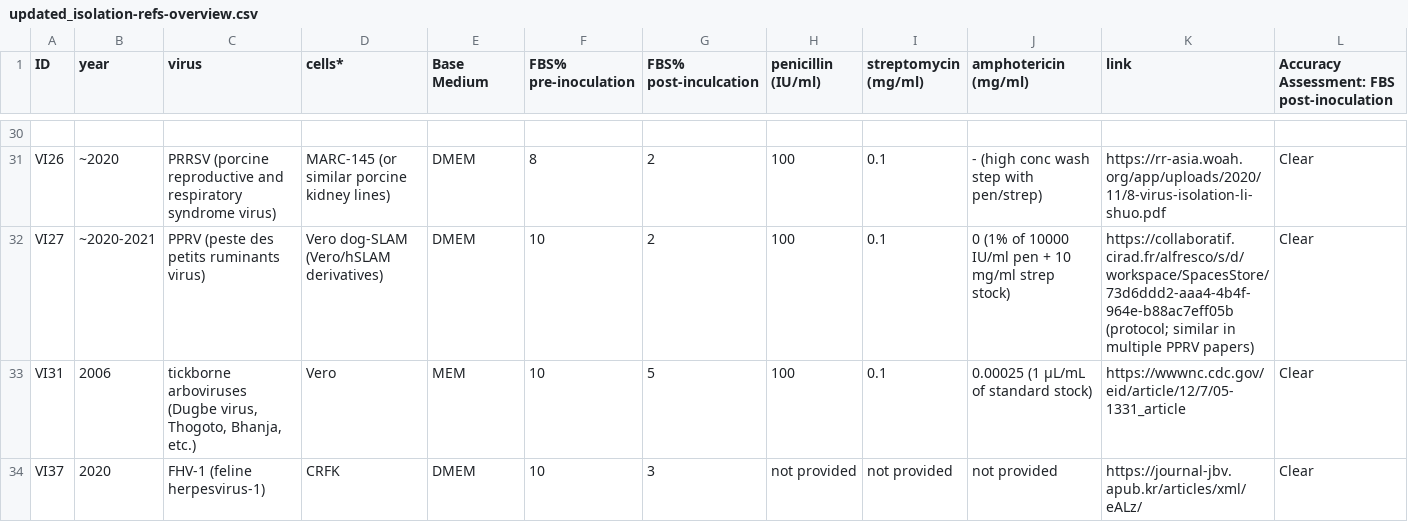
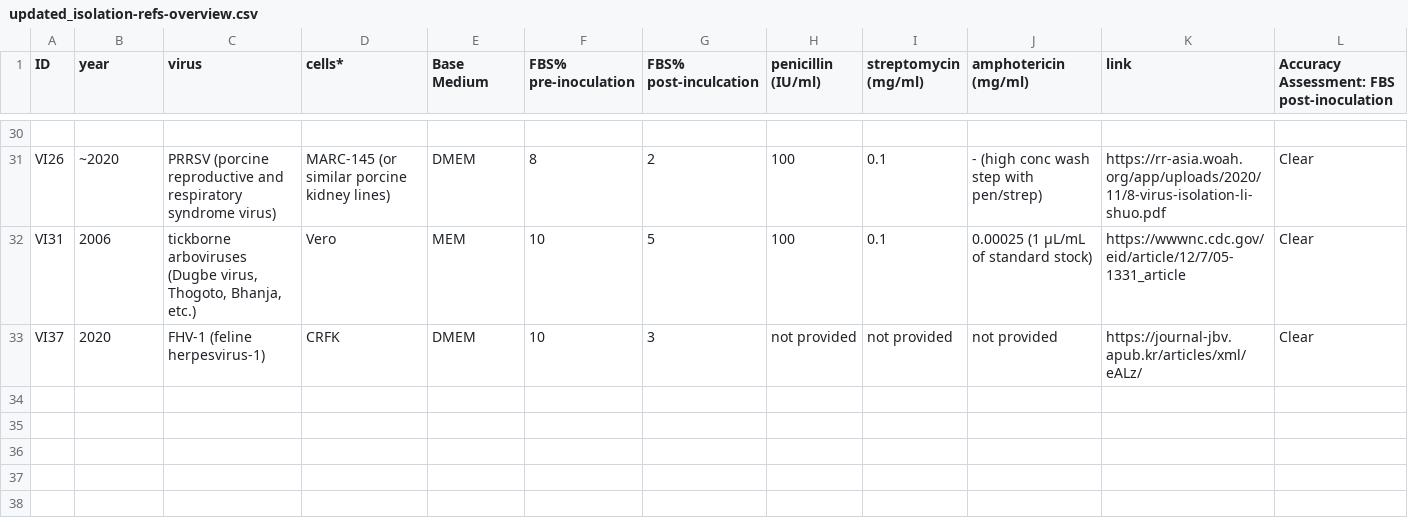
Before and after one commit to albert-mathews/FBSControlExperiment, a CSV file: updated_isolation-refs-overview.csv, drawn as a sheet; only a part is shown, gaps mark what is left out; the diff names each change by its address in the sheet, - before the commit and + after, or states it on an @@ line.

Commit message:
remove one ref identified as a protocol. its captured elsewhere

```diff
--- a/updated_isolation-refs-overview.csv
+++ b/updated_isolation-refs-overview.csv
-row 32: VI27 | ~2020-2021 | PPRV (peste des petits ruminants virus) | Vero dog-SLAM (Vero/hSLAM derivatives) | DMEM | 10 | 2 | 100 | 0.1 | 0 (1% of 10000 IU/ml pen + 10 mg/ml strep stock) | https://collaboratif.cirad.fr/alfresco/s/d/workspace/SpacesStore/73d6ddd2-aaa4-4b4f-964e-b88ac7eff05b (protocol; similar in multiple PPRV papers) | Clear
```
